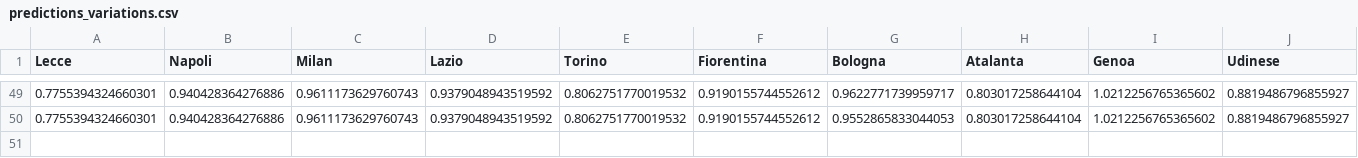
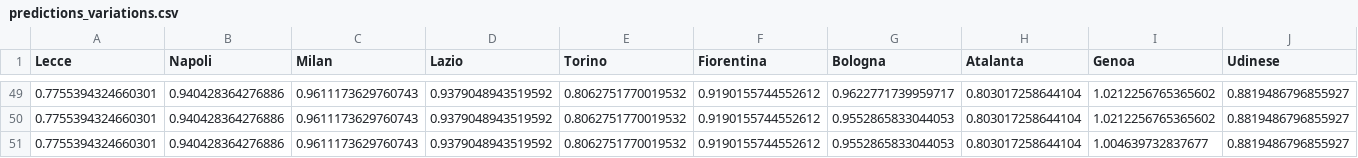
Before and after one commit to Pie98/Serie_A, a CSV file: predictions_variations.csv, drawn as a sheet; only a part is shown, gaps mark what is left out; rows hold the shown columns only; the diff names each change by its address in the sheet, - before the commit and + after, or states it on an @@ line.

Commit message:
modified:   Data_scraping/last_odds.csv 	modified:   Data_scraping/last_odds.html 	modified:   Data_scraping/previous_odds.csv 	modified:   New_predicts.ipynb 	modified:   Time_series_win_predict.ipynb 	modified:   csv_predictions/stagione_23_24.csv 	modified:   predictions_variations.csv 	modified:   preprocess_time_series_features.py

```diff
--- a/predictions_variations.csv
+++ b/predictions_variations.csv
+row 51: 0.7755394324660301 | 0.940428364276886 | 0.9611173629760743 | 0.9379048943519592 | 0.8062751770019532 | 0.9190155744552612 | 0.9552865833044053 | 0.803017258644104 | 1.004639732837677 | 0.8819486796855927
```
Also changed, not shown: csv_predictions/stagione_23_24.csv, 6 other files.
